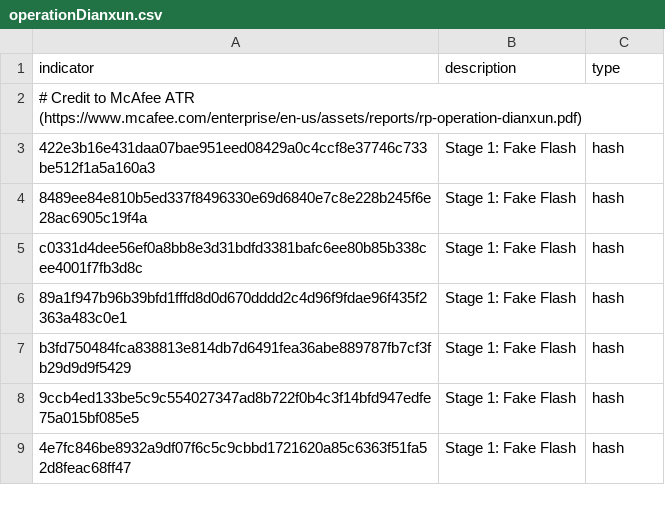
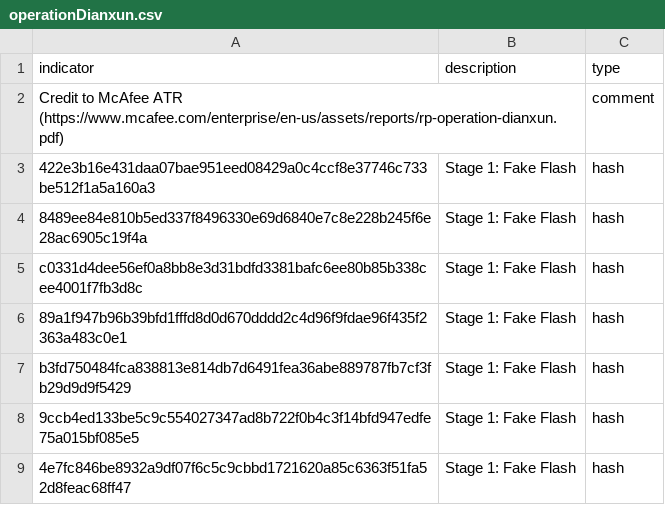
Before and after one commit to uptycslabs/threatbooks, a CSV file: operationDianxun.csv, drawn as a sheet; only a part is shown; removed rows and columns are numbered as before the commit, all else as after; the diff names each change by its address in the sheet, - before the commit and + after, or states it on an @@ line.

Commit message:
changed comment format

```diff
--- a/operationDianxun.csv
+++ b/operationDianxun.csv
-row 2: # Credit to McAfee ATR (https://www.mcafee.com/enterprise/en-us/assets/reports/rp-operation-dianxun.pdf)
+row 2: Credit to McAfee ATR (https://www.mcafee.com/enterprise/en-us/assets/reports/rp-operation-dianxun.pdf) |  | comment
```
